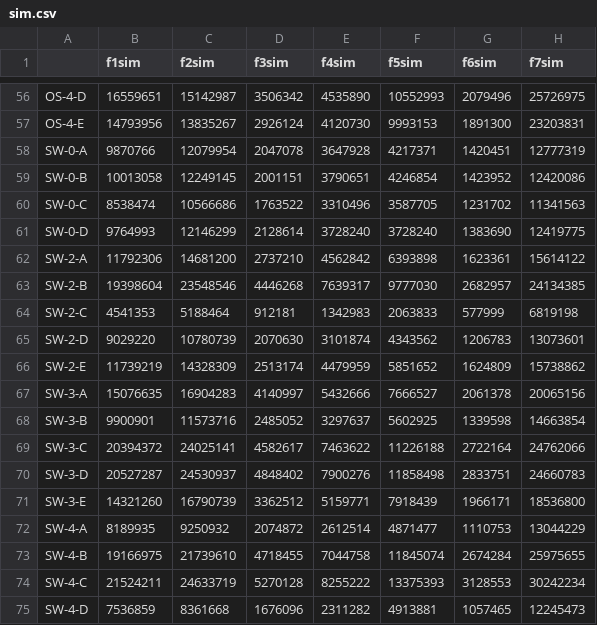
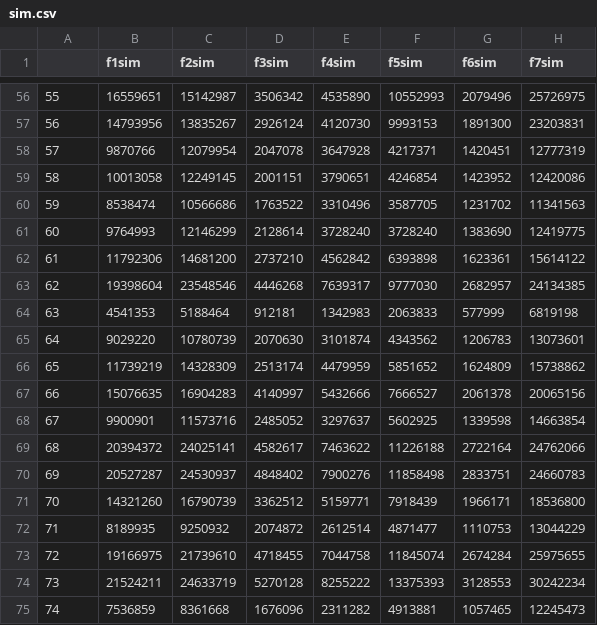
Before and after one commit to mut8/r_latex, a CSV file: R/dip/dip_20110429/raw_data/sim.csv, drawn as a sheet; only a part is shown, gaps mark what is left out; the diff covers the shown part only; the diff names each change by its address in the sheet, - before the commit and + after, or states it on an @@ line.

```diff
--- a/R/dip/dip_20110429/raw_data/sim.csv
+++ b/R/dip/dip_20110429/raw_data/sim.csv
-A56: OS-4-D
+A56: 55
-A57: OS-4-E
+A57: 56
-A58: SW-0-A
+A58: 57
-A59: SW-0-B
+A59: 58
-A60: SW-0-C
+A60: 59
-A61: SW-0-D
+A61: 60
-A62: SW-2-A
+A62: 61
-A63: SW-2-B
+A63: 62
-A64: SW-2-C
+A64: 63
-A65: SW-2-D
+A65: 64
-A66: SW-2-E
+A66: 65
-A67: SW-3-A
+A67: 66
-A68: SW-3-B
+A68: 67
-A69: SW-3-C
+A69: 68
-A70: SW-3-D
+A70: 69
-A71: SW-3-E
+A71: 70
-A72: SW-4-A
+A72: 71
-A73: SW-4-B
+A73: 72
-A74: SW-4-C
+A74: 73
-A75: SW-4-D
+A75: 74
```
Also changed, not shown: 54 edited cells elsewhere in this file, R/dip/dip_20110429/raw_data/micdif_alldata.csv, R/dip/dip_20110429/raw_data/samples.csv, 11 other files.
